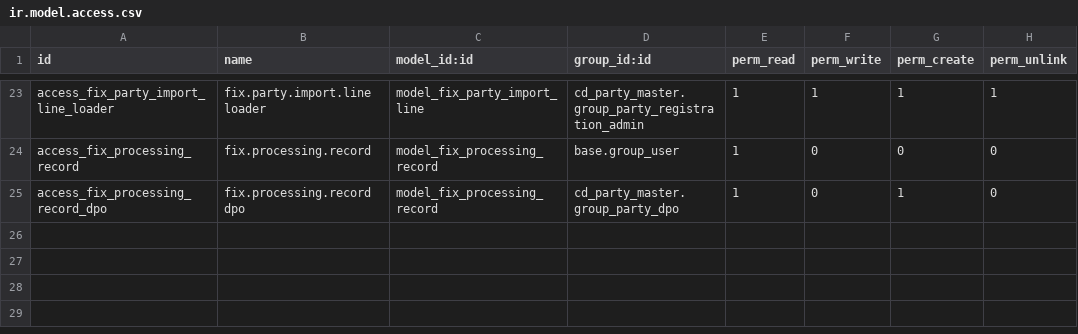
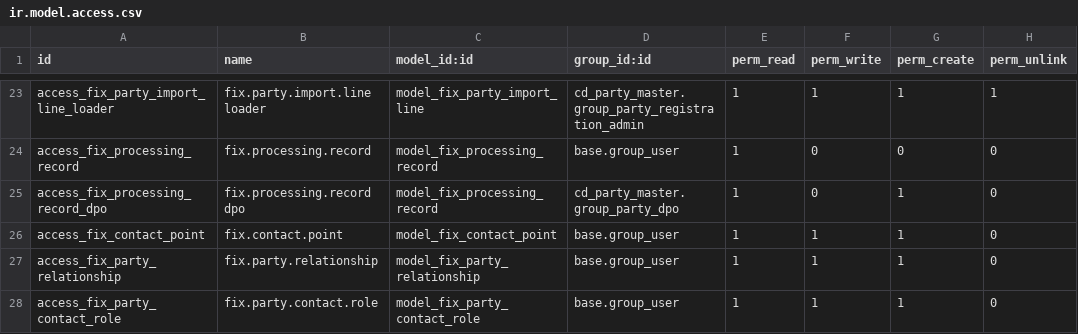
Before and after one commit to maz279/1000fix_new_erp_system, a CSV file: 1000_fix_codebase/addons/platform/cd_party_master/security/ir.model.access.csv, drawn as a sheet; only a part is shown, gaps mark what is left out.

```diff
--- a/1000_fix_codebase/addons/platform/cd_party_master/security/ir.model.access.csv
+++ b/1000_fix_codebase/addons/platform/cd_party_master/security/ir.model.access.csv
@@ -25 +25,4 @@ access_fix_processing_record,fix.processing.record,model_fix_processing_record,b
 access_fix_processing_record_dpo,fix.processing.record dpo,model_fix_processing_record,cd_party_master.group_party_dpo,1,0,1,0
+access_fix_contact_point,fix.contact.point,model_fix_contact_point,base.group_user,1,1,1,0
+access_fix_party_relationship,fix.party.relationship,model_fix_party_relationship,base.group_user,1,1,1,0
+access_fix_party_contact_role,fix.party.contact.role,model_fix_party_contact_role,base.group_user,1,1,1,0
```
Also changed, not shown: 1000_fix_codebase/addons/domain/g_finance/cd_billing_engine/security/ir.model.access.csv, 17 other files.
